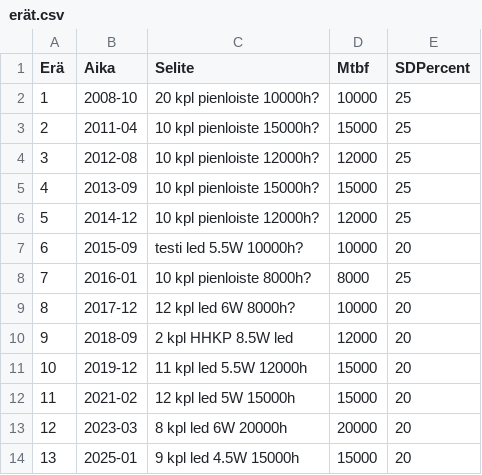
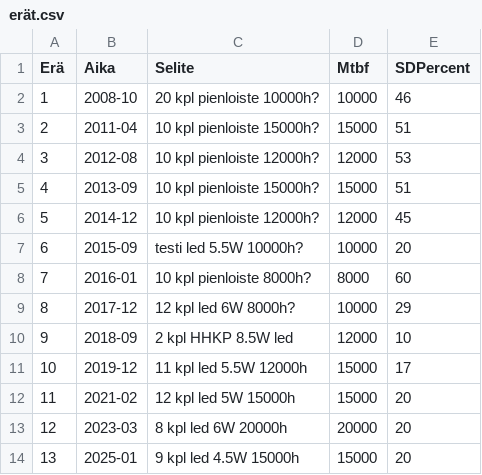
Before and after one commit to lightcaurby/Code-Daylight, a CSV file: data/raw/erät.csv, drawn as a sheet.

```diff
--- a/data/raw/erät.csv
+++ b/data/raw/erät.csv
@@ -1,12 +1,12 @@
 Erä,Aika,Selite,Mtbf,SDPercent
-1,2008-10,"20 kpl pienloiste 10000h?",10000,25
-2,2011-04,"10 kpl pienloiste 15000h?",15000,25
-3,2012-08,"10 kpl pienloiste 12000h?",12000,25
-4,2013-09,"10 kpl pienloiste 15000h?",15000,25
-5,2014-12,"10 kpl pienloiste 12000h?",12000,25
+1,2008-10,"20 kpl pienloiste 10000h?",10000,46
+2,2011-04,"10 kpl pienloiste 15000h?",15000,51
+3,2012-08,"10 kpl pienloiste 12000h?",12000,53
+4,2013-09,"10 kpl pienloiste 15000h?",15000,51
+5,2014-12,"10 kpl pienloiste 12000h?",12000,45
 6,2015-09,"testi led 5.5W 10000h?",10000,20
-7,2016-01,"10 kpl pienloiste 8000h?",8000,25
-8,2017-12,"12 kpl led 6W 8000h?",10000,20
-9,2018-09,"2 kpl HHKP 8.5W led",12000,20
-10,2019-12,"11 kpl led 5.5W 12000h",15000,20
+7,2016-01,"10 kpl pienloiste 8000h?",8000,60
+8,2017-12,"12 kpl led 6W 8000h?",10000,29
+9,2018-09,"2 kpl HHKP 8.5W led",12000,10
+10,2019-12,"11 kpl led 5.5W 12000h",15000,17
 11,2021-02,"12 kpl led 5W 15000h",15000,20
```
Also changed, not shown: data/raw/vaihdot.csv, 1 other file.
